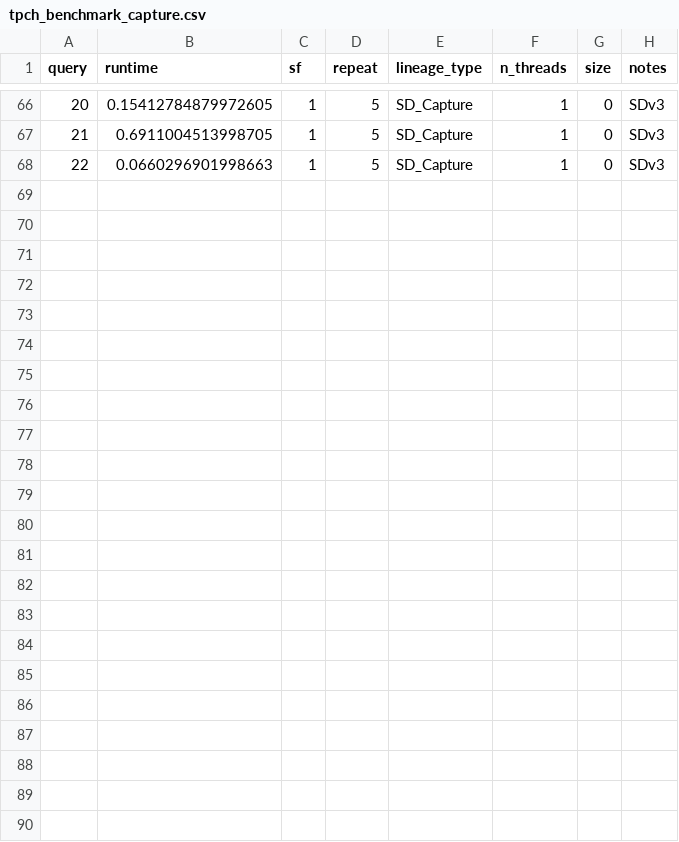
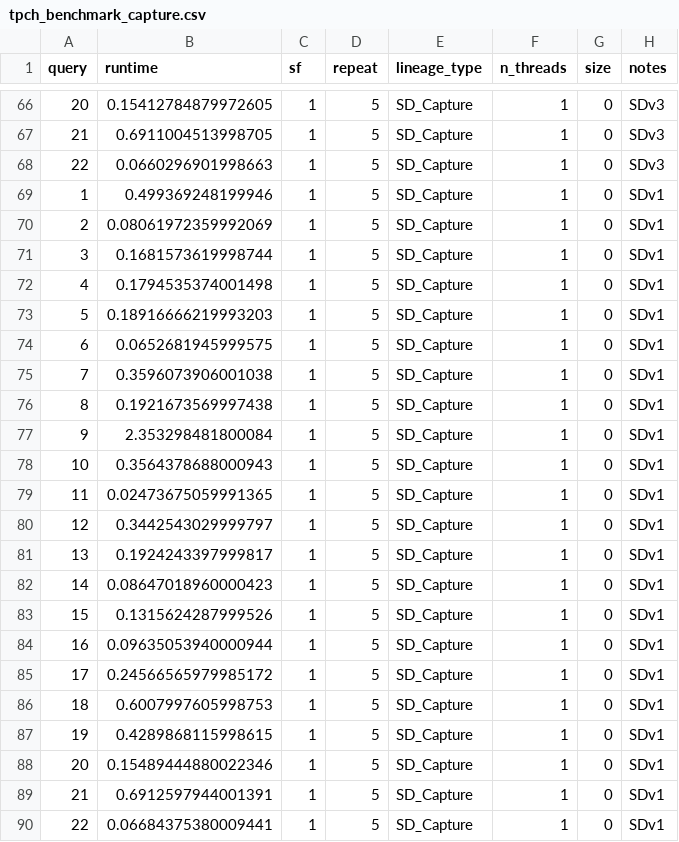
Before and after one commit to haneensa/SD_benchmark, a CSV file: eval_results/tpch_benchmark_capture.csv, drawn as a sheet; only a part is shown, gaps mark what is left out; the diff names each change by its address in the sheet, - before the commit and + after, or states it on an @@ line.

Commit message:
update

```diff
--- a/eval_results/tpch_benchmark_capture.csv
+++ b/eval_results/tpch_benchmark_capture.csv
+row 69: 1 | 0.499369248199946 | 1 | 5 | SD_Capture | 1 | 0 | SDv1
+row 70: 2 | 0.08061972359992069 | 1 | 5 | SD_Capture | 1 | 0 | SDv1
+row 71: 3 | 0.1681573619998744 | 1 | 5 | SD_Capture | 1 | 0 | SDv1
+row 72: 4 | 0.1794535374001498 | 1 | 5 | SD_Capture | 1 | 0 | SDv1
+row 73: 5 | 0.18916666219993203 | 1 | 5 | SD_Capture | 1 | 0 | SDv1
+row 74: 6 | 0.0652681945999575 | 1 | 5 | SD_Capture | 1 | 0 | SDv1
+row 75: 7 | 0.3596073906001038 | 1 | 5 | SD_Capture | 1 | 0 | SDv1
+row 76: 8 | 0.1921673569997438 | 1 | 5 | SD_Capture | 1 | 0 | SDv1
+row 77: 9 | 2.353298481800084 | 1 | 5 | SD_Capture | 1 | 0 | SDv1
+row 78: 10 | 0.3564378688000943 | 1 | 5 | SD_Capture | 1 | 0 | SDv1
+row 79: 11 | 0.02473675059991365 | 1 | 5 | SD_Capture | 1 | 0 | SDv1
+row 80: 12 | 0.3442543029999797 | 1 | 5 | SD_Capture | 1 | 0 | SDv1
+row 81: 13 | 0.1924243397999817 | 1 | 5 | SD_Capture | 1 | 0 | SDv1
+row 82: 14 | 0.08647018960000423 | 1 | 5 | SD_Capture | 1 | 0 | SDv1
+row 83: 15 | 0.1315624287999526 | 1 | 5 | SD_Capture | 1 | 0 | SDv1
+row 84: 16 | 0.09635053940000944 | 1 | 5 | SD_Capture | 1 | 0 | SDv1
+row 85: 17 | 0.24566565979985172 | 1 | 5 | SD_Capture | 1 | 0 | SDv1
+row 86: 18 | 0.6007997605998753 | 1 | 5 | SD_Capture | 1 | 0 | SDv1
+row 87: 19 | 0.4289868115998615 | 1 | 5 | SD_Capture | 1 | 0 | SDv1
+row 88: 20 | 0.15489444880022346 | 1 | 5 | SD_Capture | 1 | 0 | SDv1
+row 89: 21 | 0.6912597944001391 | 1 | 5 | SD_Capture | 1 | 0 | SDv1
+row 90: 22 | 0.06684375380009441 | 1 | 5 | SD_Capture | 1 | 0 | SDv1
```
